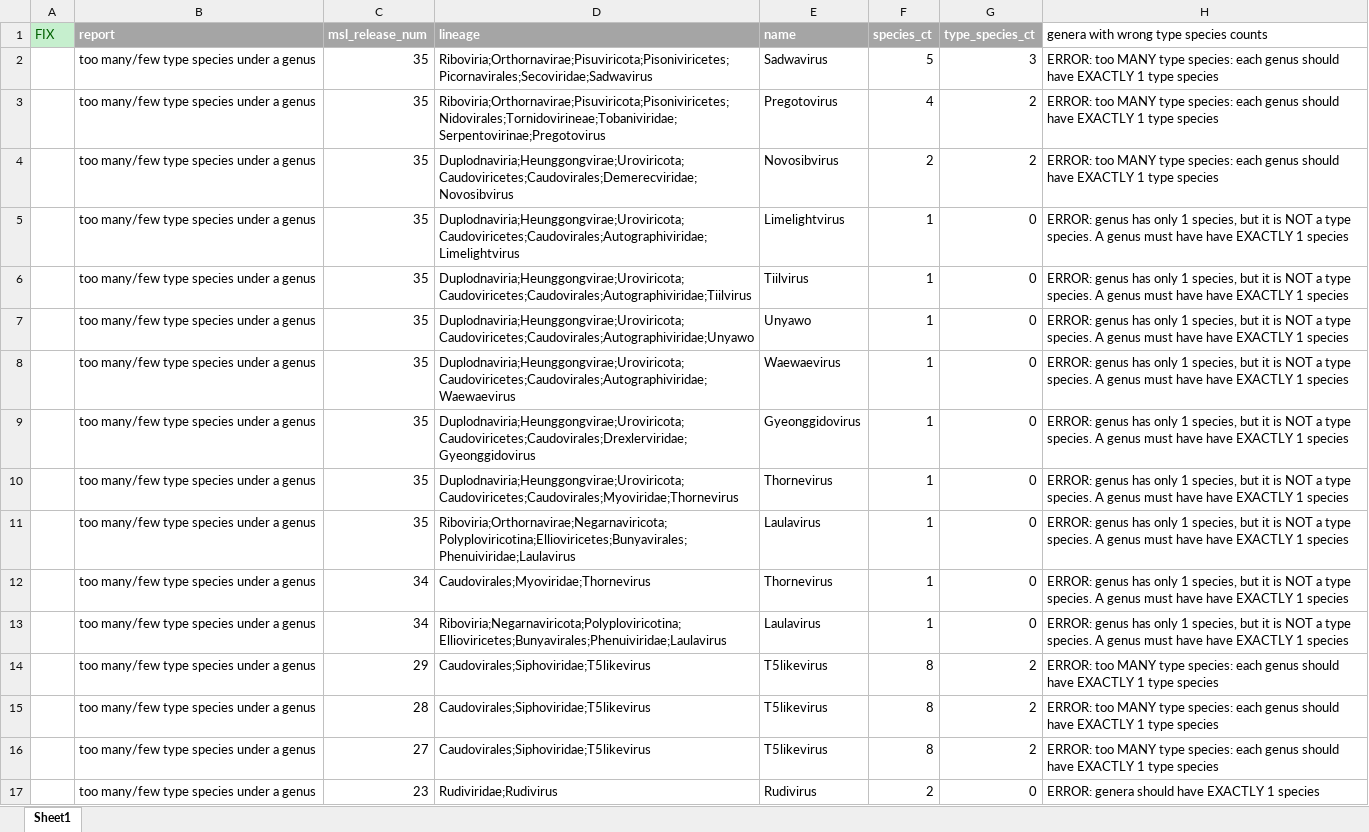
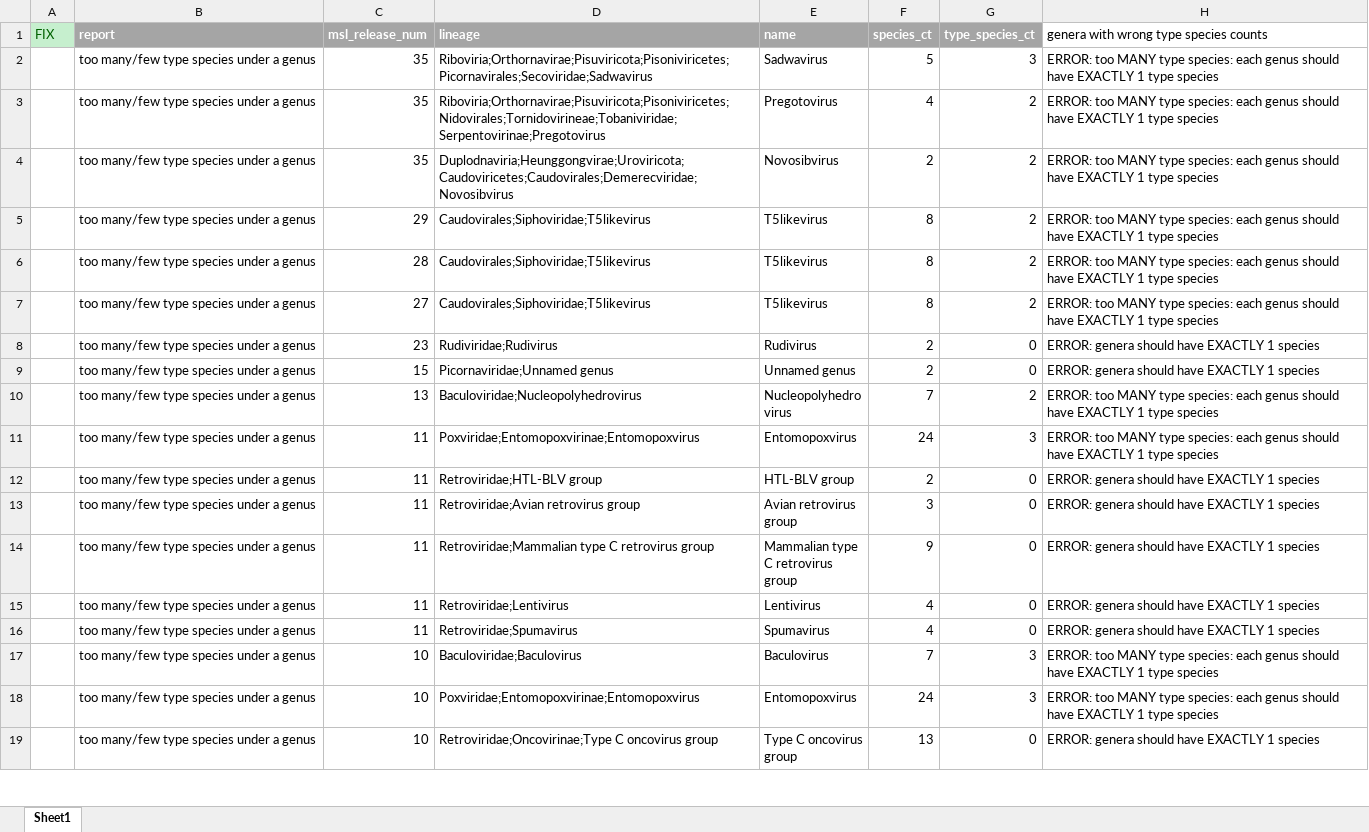
Before and after one commit to ICTV-Virus-Knowledgebase/ICTVonlineDbLoad, an Excel workbook: 7e.REPORT.QC_check_for_genera_with_type_species_issues.sql.xlsx, sheet Sheet1, drawn as a sheet; only a part is shown; the shorter side is filled out with more unchanged rows; values as stored, in another font and other column widths than the file's, no borders; conditional formats not drawn; removed rows and columns are numbered as before the commit, all else as after; the diff covers the shown part only; the diff names each change by its address in the sheet, - before the commit and + after, or states it on an @@ line.

Commit message:
Limit QC to current MSL; implement type species fixes for 3 genera.

```diff
--- a/7e.REPORT.QC_check_for_genera_with_type_species_issues.sql.xlsx (sheet Sheet1)
+++ b/7e.REPORT.QC_check_for_genera_with_type_species_issues.sql.xlsx (sheet Sheet1)
-row 5:  | too many/few type species under a genus | 35 | Duplodnaviria;Heunggongvirae;Uroviricota;Caudoviricetes;Caudovirales;Autographiviridae;Limelightvirus | Limelightvirus | 1 | 0 | ERROR: genus has only 1 species, but it is NOT a type species. A genus must have have EXACTLY 1 species
-row 6:  | too many/few type species under a genus | 35 | Duplodnaviria;Heunggongvirae;Uroviricota;Caudoviricetes;Caudovirales;Autographiviridae;Tiilvirus | Tiilvirus | 1 | 0 | ERROR: genus has only 1 species, but it is NOT a type species. A genus must have have EXACTLY 1 species
-row 7:  | too many/few type species under a genus | 35 | Duplodnaviria;Heunggongvirae;Uroviricota;Caudoviricetes;Caudovirales;Autographiviridae;Unyawo | Unyawo | 1 | 0 | ERROR: genus has only 1 species, but it is NOT a type species. A genus must have have EXACTLY 1 species
-row 8:  | too many/few type species under a genus | 35 | Duplodnaviria;Heunggongvirae;Uroviricota;Caudoviricetes;Caudovirales;Autographiviridae;Waewaevirus | Waewaevirus | 1 | 0 | ERROR: genus has only 1 species, but it is NOT a type species. A genus must have have EXACTLY 1 species
-row 9:  | too many/few type species under a genus | 35 | Duplodnaviria;Heunggongvirae;Uroviricota;Caudoviricetes;Caudovirales;Drexlerviridae;Gyeonggidovirus | Gyeonggidovirus | 1 | 0 | ERROR: genus has only 1 species, but it is NOT a type species. A genus must have have EXACTLY 1 species
-row 10:  | too many/few type species under a genus | 35 | Duplodnaviria;Heunggongvirae;Uroviricota;Caudoviricetes;Caudovirales;Myoviridae;Thornevirus | Thornevirus | 1 | 0 | ERROR: genus has only 1 species, but it is NOT a type species. A genus must have have EXACTLY 1 species
-row 11:  | too many/few type species under a genus | 35 | Riboviria;Orthornavirae;Negarnaviricota;Polyploviricotina;Ellioviricetes;Bunyavirales;Phenuiviridae;Laulavirus | Laulavirus | 1 | 0 | ERROR: genus has only 1 species, but it is NOT a type species. A genus must have have EXACTLY 1 species
-row 12:  | too many/few type species under a genus | 34 | Caudovirales;Myoviridae;Thornevirus | Thornevirus | 1 | 0 | ERROR: genus has only 1 species, but it is NOT a type species. A genus must have have EXACTLY 1 species
-row 13:  | too many/few type species under a genus | 34 | Riboviria;Negarnaviricota;Polyploviricotina;Ellioviricetes;Bunyavirales;Phenuiviridae;Laulavirus | Laulavirus | 1 | 0 | ERROR: genus has only 1 species, but it is NOT a type species. A genus must have have EXACTLY 1 species
```
Also changed, not shown: 8 removed rows and 1 moved row elsewhere in this sheet, 3 other files.
